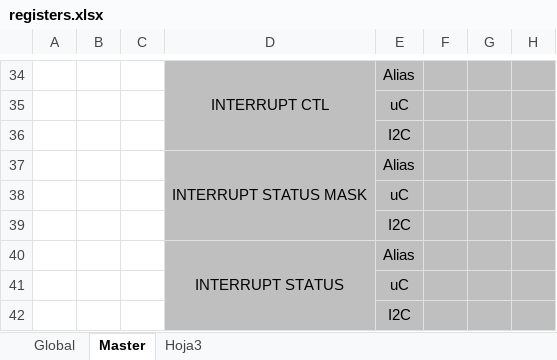
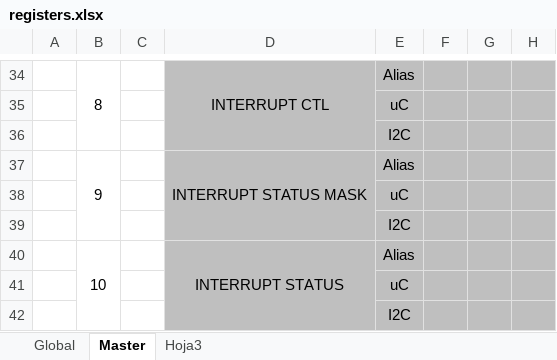
Before and after one commit to ChanghuaD/I2C, an Excel workbook: I2C-master/registers/registers.xlsx, sheet Master, drawn as a sheet; only a part is shown, gaps mark what is left out; values as stored, in another font and other column widths than the file's, no borders; the diff covers the shown part only; the diff names each change by its address in the sheet, - before the commit and + after, or states it on an @@ line.

```diff
--- a/I2C-master/registers/registers.xlsx (sheet Master)
+++ b/I2C-master/registers/registers.xlsx (sheet Master)
-B34: (empty)
+B34: 8
+B34:B36 merged
-B37: (empty)
+B37: 9
+B37:B39 merged
-B40: (empty)
+B40: 10
+B40:B42 merged
```
Also changed, not shown: 10 edited cells and merged cells elsewhere in this sheet, 3 other files.
